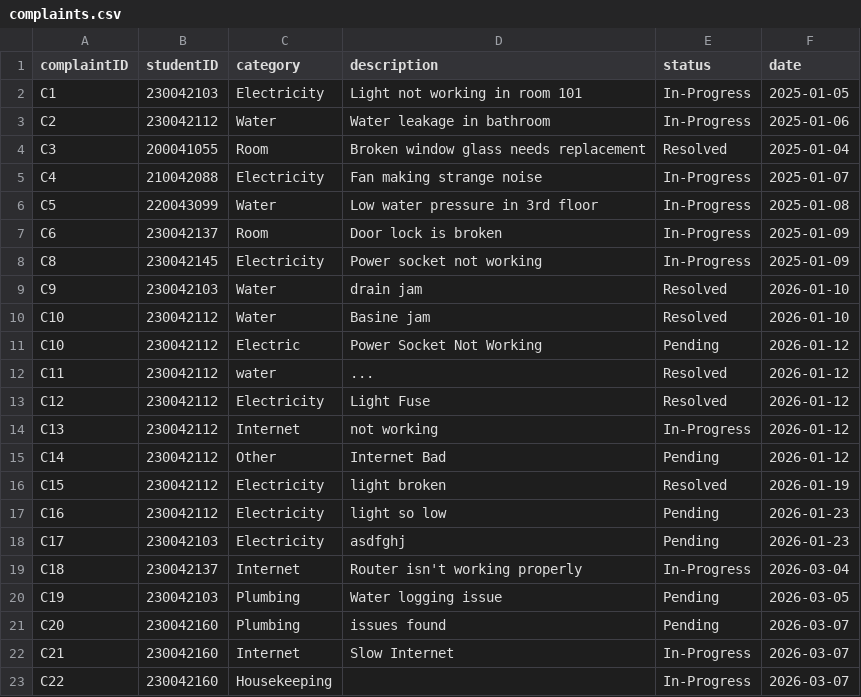
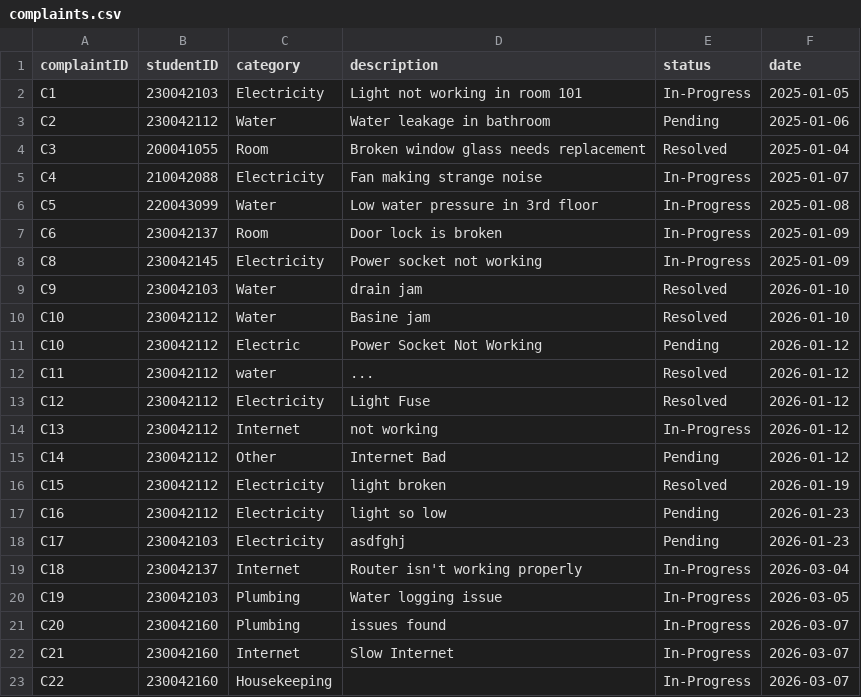
Before and after one commit to didarulshahriar37/HallVerse, a CSV file: code/data/complaints.csv, drawn as a sheet.

```diff
--- a/code/data/complaints.csv
+++ b/code/data/complaints.csv
@@ -2,3 +2,3 @@ complaintID,studentID,category,description,status,date
 C1,230042103,Electricity,Light not working in room 101,In-Progress,2025-01-05
-C2,230042112,Water,Water leakage in bathroom,In-Progress,2025-01-06
+C2,230042112,Water,Water leakage in bathroom,Pending,2025-01-06
 C3,200041055,Room,Broken window glass needs replacement,Resolved,2025-01-04
@@ -19,4 +19,4 @@ C17,230042103,Electricity,asdfghj,Pending,2026-01-23
 C18,230042137,Internet,Router isn't working properly,In-Progress,2026-03-04
-C19,230042103,Plumbing,Water logging issue,Pending,2026-03-05
-C20,230042160,Plumbing,issues found,Pending,2026-03-07
+C19,230042103,Plumbing,Water logging issue,In-Progress,2026-03-05
+C20,230042160,Plumbing,issues found,In-Progress,2026-03-07
 C21,230042160,Internet,Slow Internet,In-Progress,2026-03-07
```
Also changed, not shown: code/data/assignments.csv, code/data/workers.csv.
